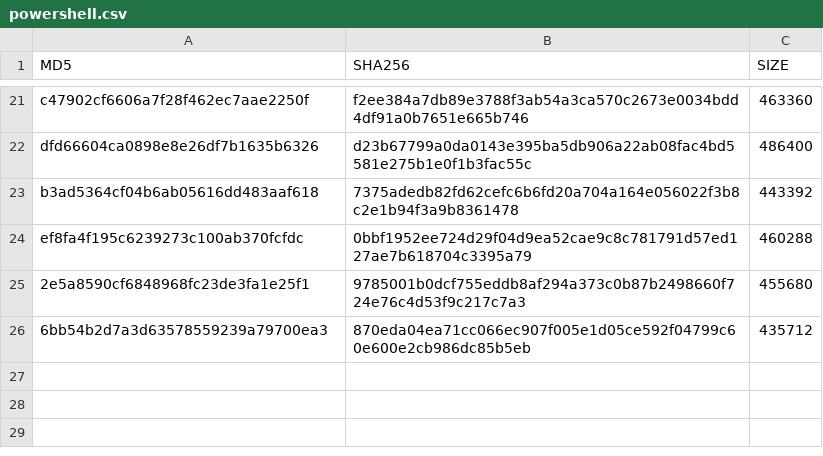
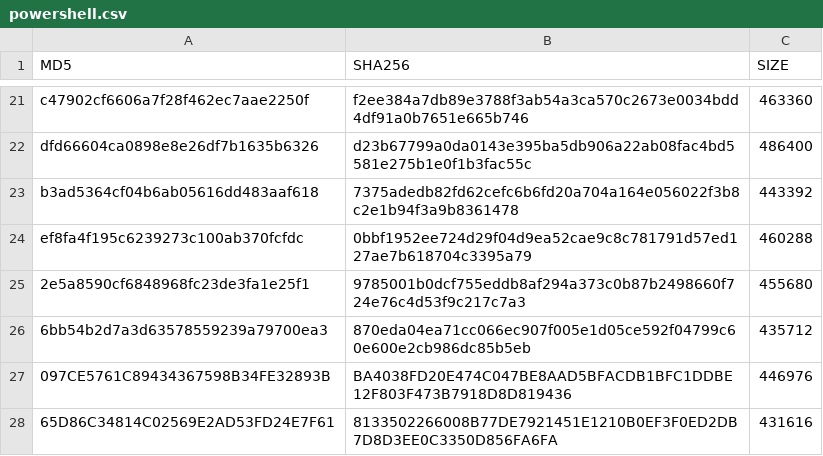
Before and after one commit to Xorlent/Windows-SRP-Policy-Generator, a CSV file: hashes/powershell.csv, drawn as a sheet; only a part is shown, gaps mark what is left out.

Commit message:
Update powershell.csv

```diff
--- a/hashes/powershell.csv
+++ b/hashes/powershell.csv
@@ -26 +26,3 @@ ef8fa4f195c6239273c100ab370fcfdc,0bbf1952ee724d29f04d9ea52cae9c8c781791d57ed127a
 6bb54b2d7a3d63578559239a79700ea3,870eda04ea71cc066ec907f005e1d05ce592f04799c60e600e2cb986dc85b5eb,435712
+097CE5761C89434367598B34FE32893B,BA4038FD20E474C047BE8AAD5BFACDB1BFC1DDBE12F803F473B7918D8D819436,446976
+65D86C34814C02569E2AD53FD24E7F61,8133502266008B77DE7921451E1210B0EF3F0ED2DB7D8D3EE0C3350D856FA6FA,431616
```
